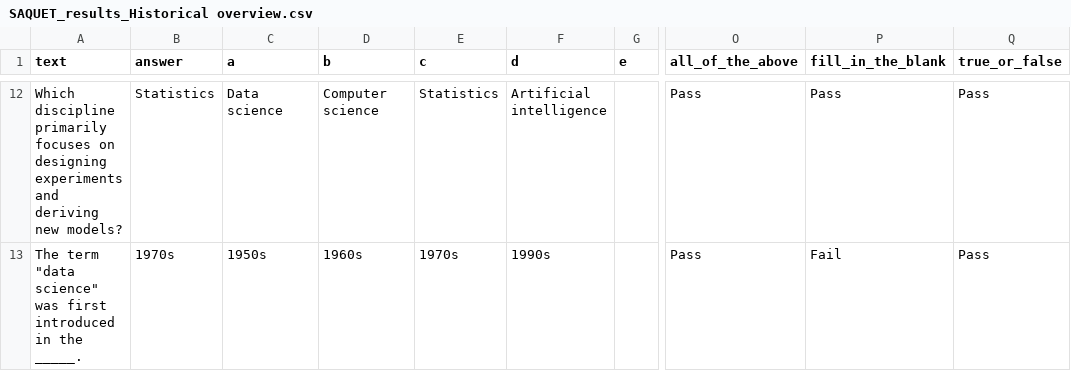
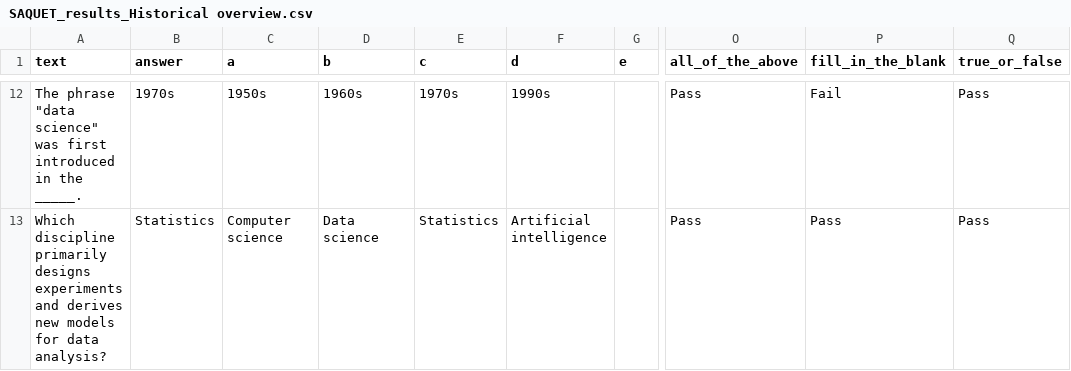
Before and after one commit to eperich/MCQ-research, a CSV file: DataSciencePython/SAQUET_results_Historical overview.csv, drawn as a sheet; only a part is shown, gaps mark what is left out; the diff covers the shown part only; the diff names each change by its address in the sheet, - before the commit and + after, or states it on an @@ line.

Commit message:
further analysis

```diff
--- a/DataSciencePython/SAQUET_results_Historical overview.csv
+++ b/DataSciencePython/SAQUET_results_Historical overview.csv
-A12 (text): Which discipline primarily focuses on designing experiments and deriving new models?
+A12 (text): The phrase "data science" was first introduced in the _____.
-B12 (answer): Statistics
+B12 (answer): 1970s
-C12 (a): Data science
+C12 (a): 1950s
-D12 (b): Computer science
+D12 (b): 1960s
-E12 (c): Statistics
+E12 (c): 1970s
-F12 (d): Artificial intelligence
+F12 (d): 1990s
-P12 (fill_in_the_blank): Pass
+P12 (fill_in_the_blank): Fail
-A13 (text): The term "data science" was first introduced in the _____.
+A13 (text): Which discipline primarily designs experiments and derives new models for data analysis?
-B13 (answer): 1970s
+B13 (answer): Statistics
-C13 (a): 1950s
+C13 (a): Computer science
-D13 (b): 1960s
+D13 (b): Data science
-E13 (c): 1970s
+E13 (c): Statistics
-F13 (d): 1990s
+F13 (d): Artificial intelligence
-P13 (fill_in_the_blank): Fail
+P13 (fill_in_the_blank): Pass
```
Also changed, not shown: 59 edited cells elsewhere in this file, table_failure_distribution.csv, table_failures_by_criterion.csv, 41 other files.
